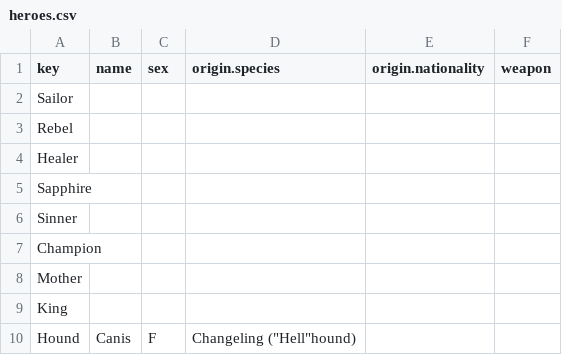
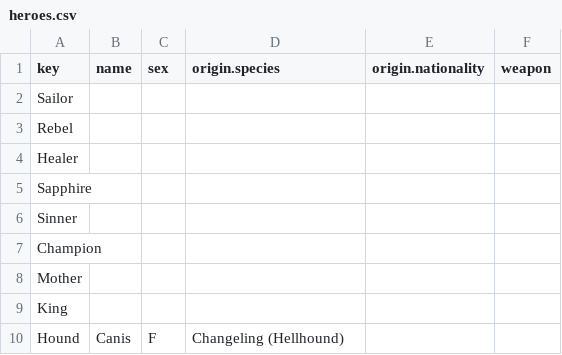
Before and after one commit to JactusTheCactus/comin-are-the-nein, a CSV file: heroes.csv, drawn as a sheet.

```diff
--- a/heroes.csv
+++ b/heroes.csv
@@ -9,2 +9,2 @@ Mother, ,"","","",""
 King, ,"","","",""
-Hound,Canis,F,"Changeling (""Hell""hound)","",""
+Hound,Canis,F,Changeling (Hellhound),"",""
```
